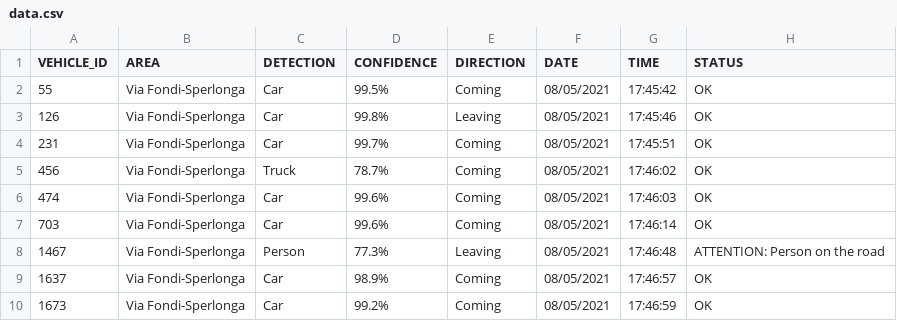
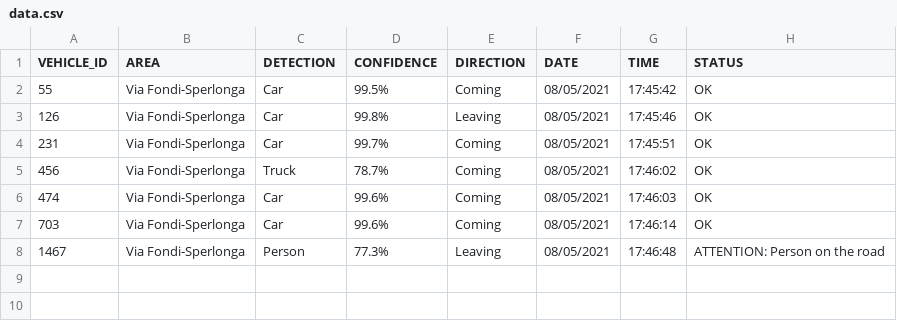
Before and after one commit to MatteoRaffaeleDeSilvestri/SmarTraffic, a CSV file: data.csv, drawn as a sheet.

```diff
--- a/data.csv
+++ b/data.csv
@@ -8,3 +8 @@ VEHICLE_ID,AREA,DETECTION,CONFIDENCE,DIRECTION,DATE,TIME,STATUS
 1467,Via Fondi-Sperlonga,Person,77.3%,Leaving,08/05/2021,17:46:48,ATTENTION: Person on the road
-1637,Via Fondi-Sperlonga,Car,98.9%,Coming,08/05/2021,17:46:57,OK
-1673,Via Fondi-Sperlonga,Car,99.2%,Coming,08/05/2021,17:46:59,OK
```
Also changed, not shown: 4 other files.
